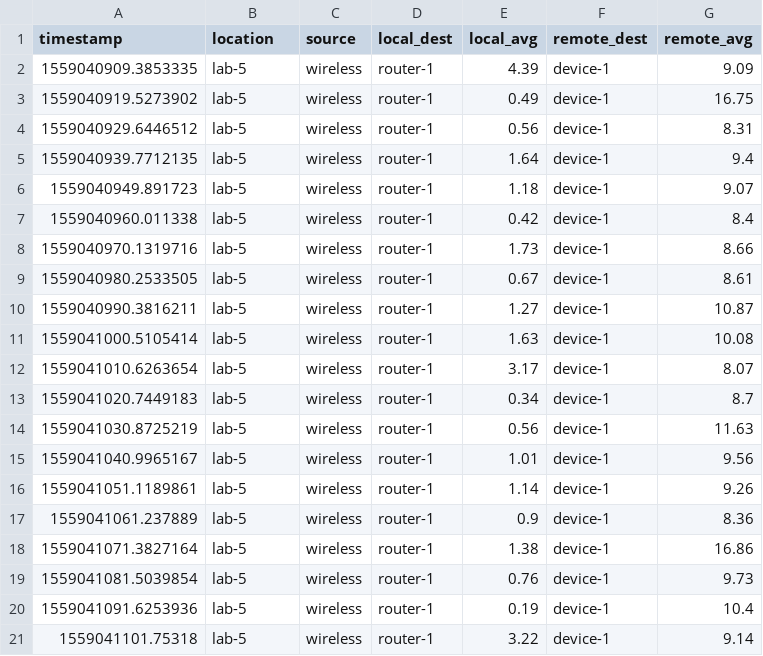
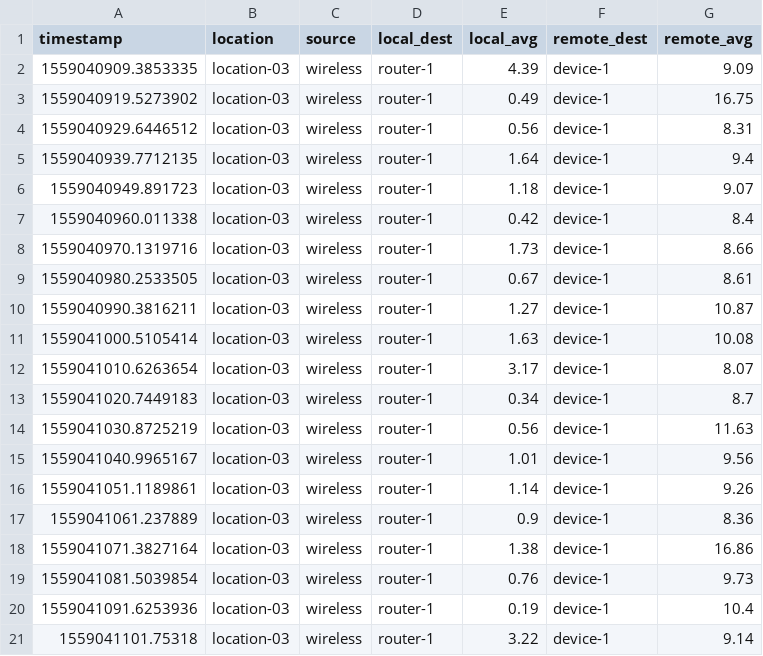
Before and after one commit to garystafford/serverless-sqs-dynamo-demo, a CSV file: util_scripts/iot_data.csv, drawn as a sheet.

Commit message:
Change location in data

```diff
--- a/util_scripts/iot_data.csv
+++ b/util_scripts/iot_data.csv
@@ -1,21 +1,21 @@
 timestamp,location,source,local_dest,local_avg,remote_dest,remote_avg
-1559040909.3853335,lab-5,wireless,router-1,4.39,device-1,9.09
-1559040919.5273902,lab-5,wireless,router-1,0.49,device-1,16.75
-1559040929.6446512,lab-5,wireless,router-1,0.56,device-1,8.31
-1559040939.7712135,lab-5,wireless,router-1,1.64,device-1,9.4
-1559040949.891723,lab-5,wireless,router-1,1.18,device-1,9.07
-1559040960.011338,lab-5,wireless,router-1,0.42,device-1,8.4
-1559040970.1319716,lab-5,wireless,router-1,1.73,device-1,8.66
-1559040980.2533505,lab-5,wireless,router-1,0.67,device-1,8.61
-1559040990.3816211,lab-5,wireless,router-1,1.27,device-1,10.87
-1559041000.5105414,lab-5,wireless,router-1,1.63,device-1,10.08
-1559041010.6263654,lab-5,wireless,router-1,3.17,device-1,8.07
-1559041020.7449183,lab-5,wireless,router-1,0.34,device-1,8.7
-1559041030.8725219,lab-5,wireless,router-1,0.56,device-1,11.63
-1559041040.9965167,lab-5,wireless,router-1,1.01,device-1,9.56
-1559041051.1189861,lab-5,wireless,router-1,1.14,device-1,9.26
-1559041061.237889,lab-5,wireless,router-1,0.9,device-1,8.36
-1559041071.3827164,lab-5,wireless,router-1,1.38,device-1,16.86
-1559041081.5039854,lab-5,wireless,router-1,0.76,device-1,9.73
-1559041091.6253936,lab-5,wireless,router-1,0.19,device-1,10.4
-1559041101.75318,lab-5,wireless,router-1,3.22,device-1,9.14
+1559040909.3853335,location-03,wireless,router-1,4.39,device-1,9.09
+1559040919.5273902,location-03,wireless,router-1,0.49,device-1,16.75
+1559040929.6446512,location-03,wireless,router-1,0.56,device-1,8.31
+1559040939.7712135,location-03,wireless,router-1,1.64,device-1,9.4
+1559040949.891723,location-03,wireless,router-1,1.18,device-1,9.07
+1559040960.011338,location-03,wireless,router-1,0.42,device-1,8.4
+1559040970.1319716,location-03,wireless,router-1,1.73,device-1,8.66
+1559040980.2533505,location-03,wireless,router-1,0.67,device-1,8.61
+1559040990.3816211,location-03,wireless,router-1,1.27,device-1,10.87
+1559041000.5105414,location-03,wireless,router-1,1.63,device-1,10.08
+1559041010.6263654,location-03,wireless,router-1,3.17,device-1,8.07
+1559041020.7449183,location-03,wireless,router-1,0.34,device-1,8.7
+1559041030.8725219,location-03,wireless,router-1,0.56,device-1,11.63
+1559041040.9965167,location-03,wireless,router-1,1.01,device-1,9.56
+1559041051.1189861,location-03,wireless,router-1,1.14,device-1,9.26
+1559041061.237889,location-03,wireless,router-1,0.9,device-1,8.36
+1559041071.3827164,location-03,wireless,router-1,1.38,device-1,16.86
+1559041081.5039854,location-03,wireless,router-1,0.76,device-1,9.73
+1559041091.6253936,location-03,wireless,router-1,0.19,device-1,10.4
+1559041101.75318,location-03,wireless,router-1,3.22,device-1,9.14
```
Also changed, not shown: 7 other files.
